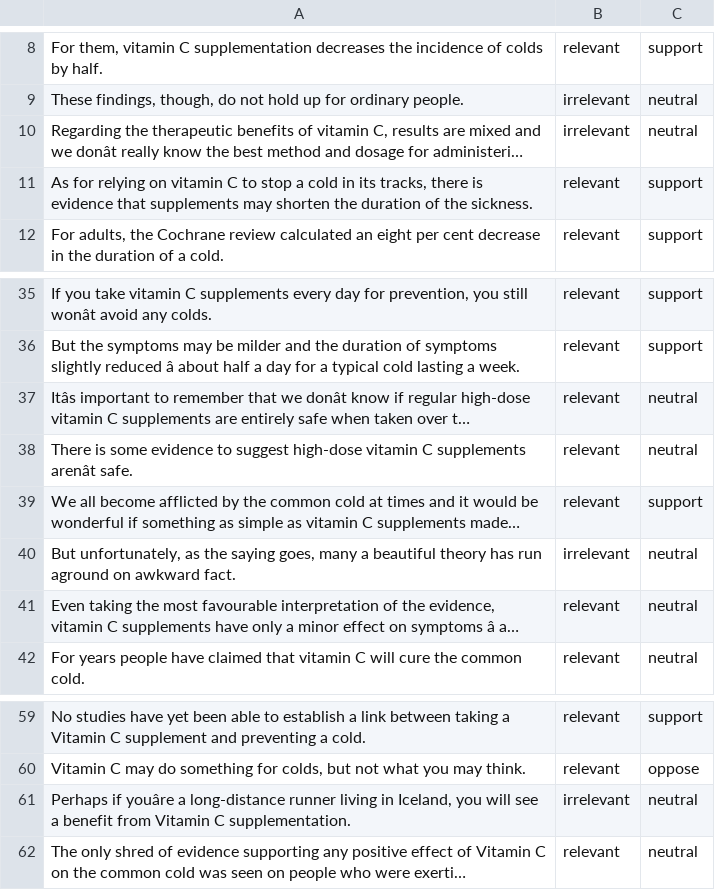
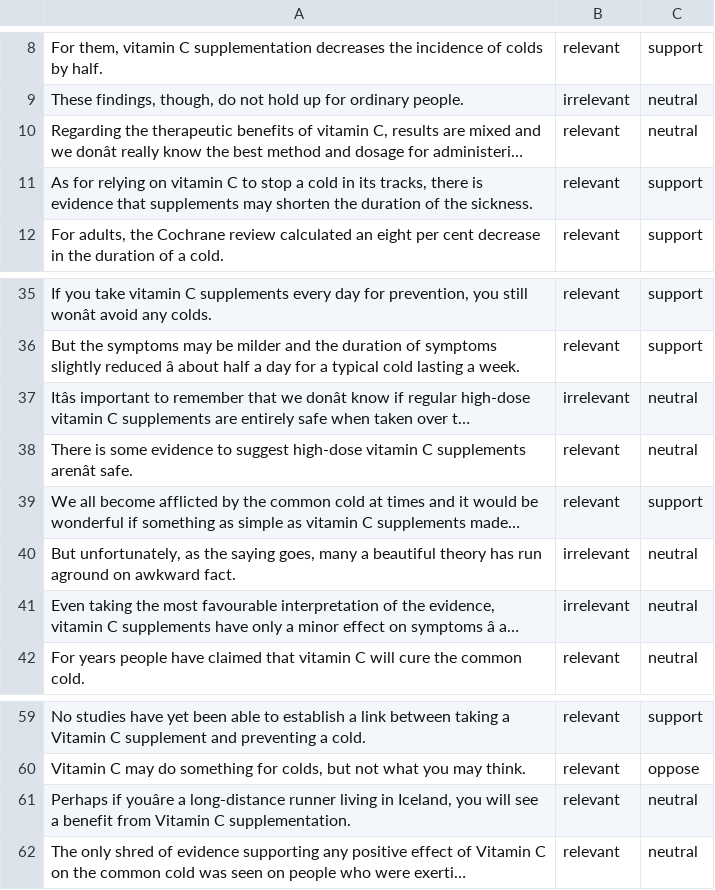
Before and after one commit to saradhix/chis, a CSV file: results/vitaminC_common_cold.csv, drawn as a sheet; only a part is shown, gaps mark what is left out; long unchanged cells end in …; the diff names each change by its address in the sheet, - before the commit and + after, or states it on an @@ line.

```diff
--- a/results/vitaminC_common_cold.csv
+++ b/results/vitaminC_common_cold.csv
-B10: irrelevant
+B10: relevant
-B37: relevant
+B37: irrelevant
-B41: relevant
+B41: irrelevant
-B61: irrelevant
+B61: relevant
```
Also changed, not shown: results/MMRVaccineLeadToAutism_result.csv, results/does_sun_exposure_cause_skin_cancer_result.csv, 6 other files.
